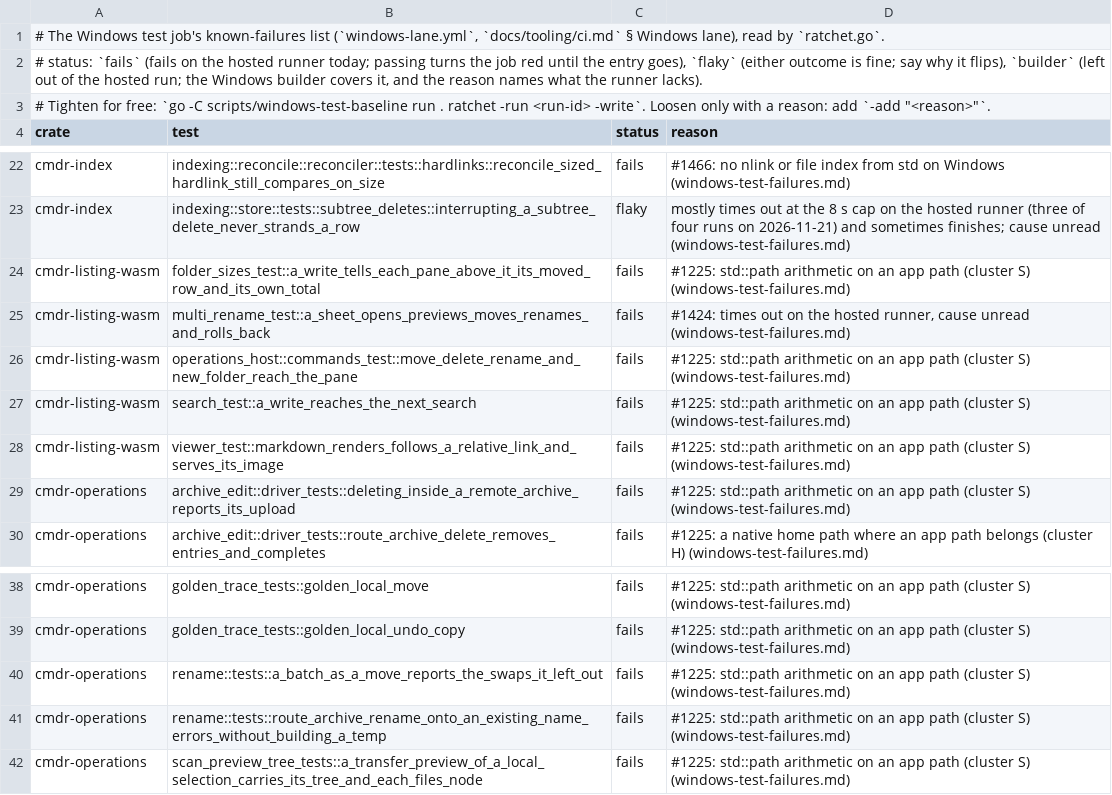
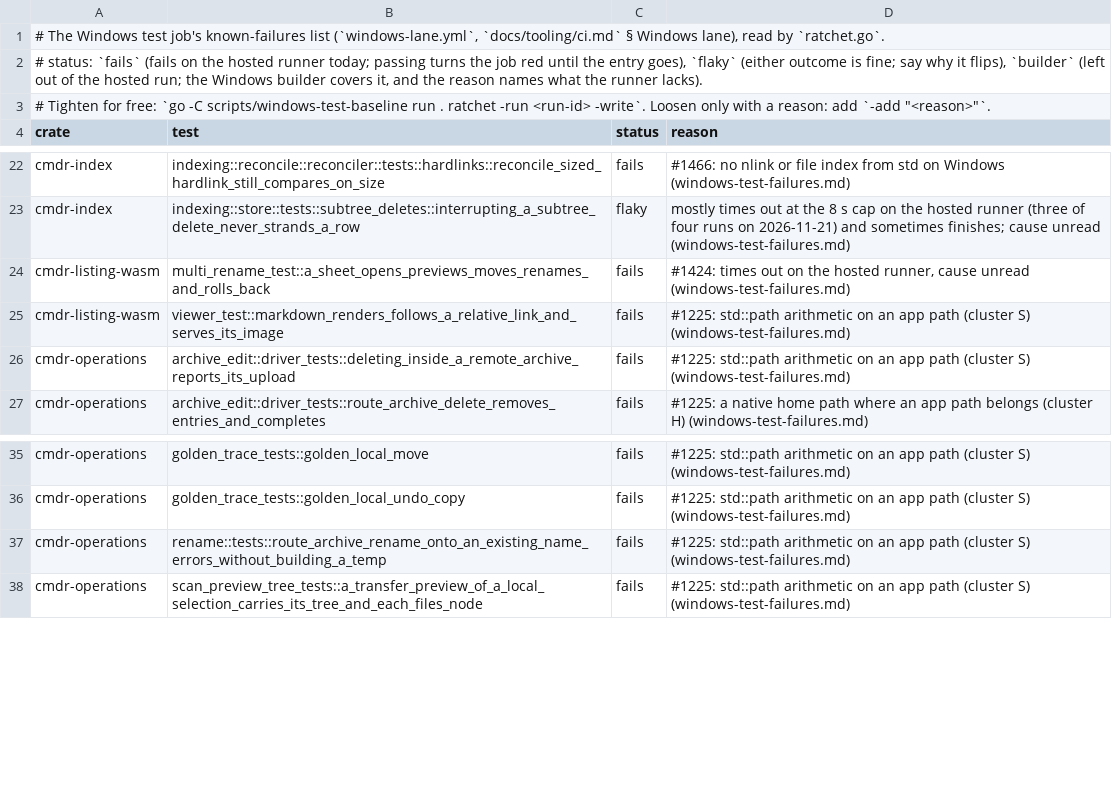
Before and after one commit to getcmdr/cmdr, a TSV file: scripts/windows-test-baseline/ci-known-failures.tsv, drawn as a sheet; only a part is shown, gaps mark what is left out; the diff names each change by its address in the sheet, - before the commit and + after, or states it on an @@ line.

Commit message:
test(file-ops): the no-bytes-skip cells read their POSIX paths as POSIX on Windows too, and the Windows known-failures list drops four cells that pass now (refs #1225)
- `no_content_skip_tests.rs` parses `/t{n}` with `PathFlavor::Posix`; `from_wire` read it with the host's grammar and refused it on Windows (`WrongFlavor`)
- `ci-known-failures.tsv` tightened by the ratchet's own `-write`: `folder_sizes_test::a_write_tells_each_pane_above_it_its_moved_row_and_its_own_total`, `operations_host::commands_test::move_delete_rename_and_new_folder_reach_the_pane`, `search_test::a_write_reaches_the_next_search`, `rename::tests::a_batch_as_a_move_reports_the_swaps_it_left_out`

```diff
--- a/scripts/windows-test-baseline/ci-known-failures.tsv
+++ b/scripts/windows-test-baseline/ci-known-failures.tsv
-row 24: cmdr-listing-wasm | folder_sizes_test::a_write_tells_each_pane_above_it_its_moved_row_and_its_own_total | fails | #1225: std::path arithmetic on an app path (cluster S) (windows-test-failures.md)
-row 26: cmdr-listing-wasm | operations_host::commands_test::move_delete_rename_and_new_folder_reach_the_pane | fails | #1225: std::path arithmetic on an app path (cluster S) (windows-test-failures.md)
-row 27: cmdr-listing-wasm | search_test::a_write_reaches_the_next_search | fails | #1225: std::path arithmetic on an app path (cluster S) (windows-test-failures.md)
-row 40: cmdr-operations | rename::tests::a_batch_as_a_move_reports_the_swaps_it_left_out | fails | #1225: std::path arithmetic on an app path (cluster S) (windows-test-failures.md)
```
Also changed, not shown: 1 other file.
